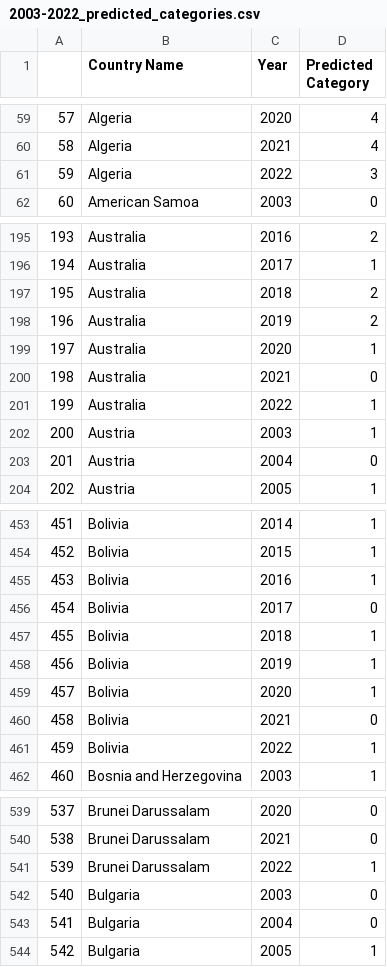
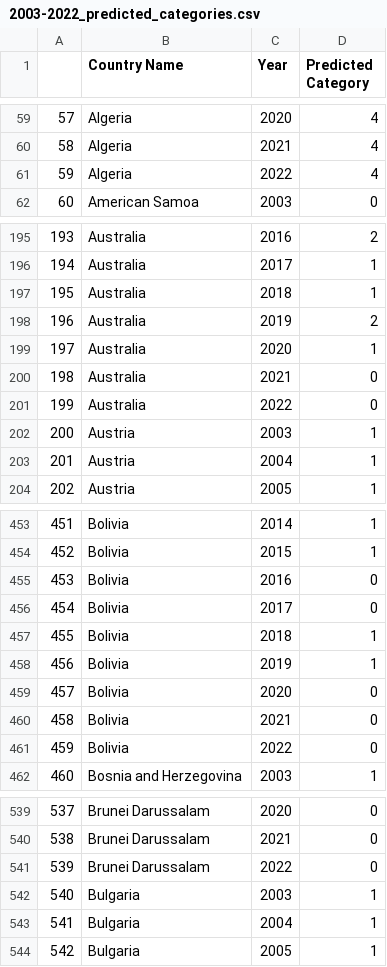
Before and after one commit to ThatAquarel/health, a CSV file: prediction/results/2003-2022_predicted_categories.csv, drawn as a sheet; only a part is shown, gaps mark what is left out; the diff covers the shown part only.

Commit message:
predicted categories

```diff
--- a/prediction/results/2003-2022_predicted_categories.csv
+++ b/prediction/results/2003-2022_predicted_categories.csv
@@ -60,3 +60,3 @@
 58,Algeria,2021,4
-59,Algeria,2022,3
+59,Algeria,2022,4
 60,American Samoa,2003,0
@@ -196,3 +196,3 @@
 194,Australia,2017,1
-195,Australia,2018,2
+195,Australia,2018,1
 196,Australia,2019,2
@@ -200,5 +200,5 @@
 198,Australia,2021,0
-199,Australia,2022,1
+199,Australia,2022,0
 200,Austria,2003,1
-201,Austria,2004,0
+201,Austria,2004,1
 202,Austria,2005,1
@@ -454,3 +454,3 @@
 452,Bolivia,2015,1
-453,Bolivia,2016,1
+453,Bolivia,2016,0
 454,Bolivia,2017,0
@@ -458,5 +458,5 @@
 456,Bolivia,2019,1
-457,Bolivia,2020,1
+457,Bolivia,2020,0
 458,Bolivia,2021,0
-459,Bolivia,2022,1
+459,Bolivia,2022,0
 460,Bosnia and Herzegovina,2003,1
@@ -540,5 +540,5 @@
 538,Brunei Darussalam,2021,0
-539,Brunei Darussalam,2022,1
-540,Bulgaria,2003,0
-541,Bulgaria,2004,0
+539,Brunei Darussalam,2022,0
+540,Bulgaria,2003,1
+541,Bulgaria,2004,1
 542,Bulgaria,2005,1
```
Also changed, not shown: 143 edited cells elsewhere in this file, 4 other files.
